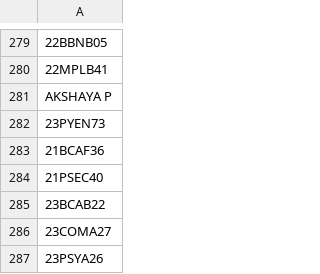
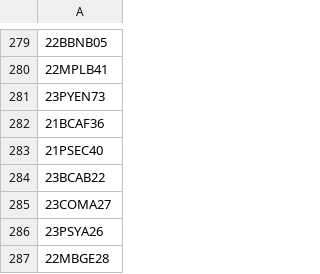
Before and after one commit to MOJO-007/id-cards, a CSV file: list.csv, drawn as a sheet; only a part is shown, gaps mark what is left out; the shorter side is filled out with more unchanged rows; the diff names each change by its address in the sheet, - before the commit and + after, or states it on an @@ line.

Commit message:
sports Seminar ID cards

```diff
--- a/list.csv
+++ b/list.csv
-row 281: AKSHAYA P
```
